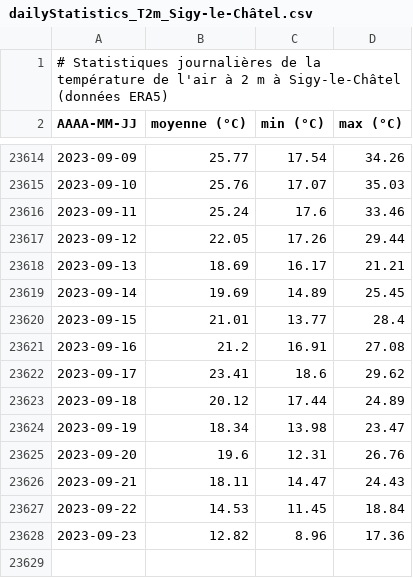
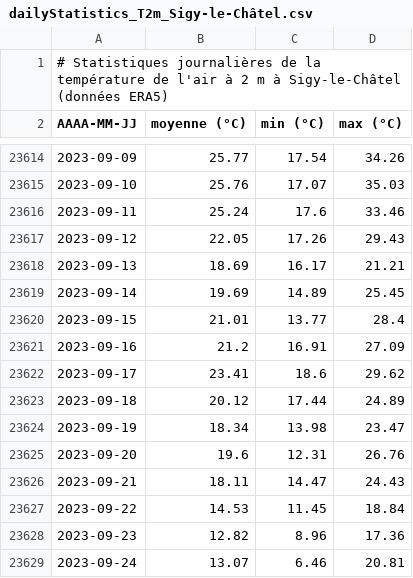
Before and after one commit to fmassonn/fmassonn.github.io, a CSV file: climate-indices/t2m/output/dailyStatistics_T2m_Sigy-le-Châtel.csv, drawn as a sheet; only a part is shown, gaps mark what is left out.

Commit message:
Daily update

```diff
--- a/climate-indices/t2m/output/dailyStatistics_T2m_Sigy-le-Châtel.csv
+++ b/climate-indices/t2m/output/dailyStatistics_T2m_Sigy-le-Châtel.csv
@@ -23616,3 +23616,3 @@ AAAA-MM-JJ, moyenne (°C), min (°C), max (°C)
 2023-09-11,25.24,17.6,33.46
-2023-09-12,22.05,17.26,29.44
+2023-09-12,22.05,17.26,29.43
 2023-09-13,18.69,16.17,21.21
@@ -23620,3 +23620,3 @@ AAAA-MM-JJ, moyenne (°C), min (°C), max (°C)
 2023-09-15,21.01,13.77,28.4
-2023-09-16,21.2,16.91,27.08
+2023-09-16,21.2,16.91,27.09
 2023-09-17,23.41,18.6,29.62
@@ -23628 +23628,2 @@ AAAA-MM-JJ, moyenne (°C), min (°C), max (°C)
 2023-09-23,12.82,8.96,17.36
+2023-09-24,13.07,6.46,20.81
```
Also changed, not shown: climate-indices/t2m/output/dailyStatistics_T2m_Bruxelles.csv, 4 other files.
